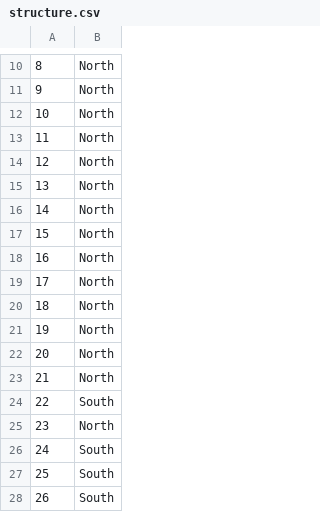
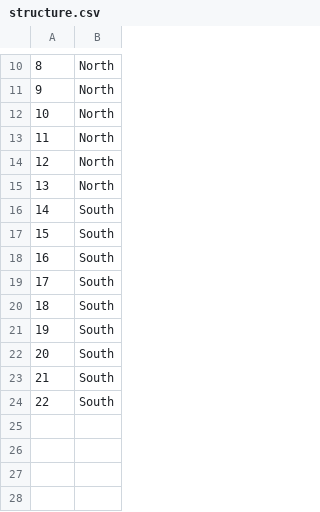
Before and after one commit to theglobaljukebox/Woodetal2021-Analysis, a CSV file: data/structure.csv, drawn as a sheet; only a part is shown, gaps mark what is left out; the shorter side is filled out with more unchanged rows; removed rows and columns are numbered as before the commit, all else as after; the diff names each change by its address in the sheet, - before the commit and + after, or states it on an @@ line.

```diff
--- a/data/structure.csv
+++ b/data/structure.csv
-row 16: 14 | North
-row 17: 15 | North
-row 18: 16 | North
-row 19: 17 | North
-row 20: 18 | North
-row 21: 19 | North
-row 22: 20 | North
-row 23: 21 | North
-row 24: 22 | South
-row 25: 23 | North
@@ column A renumbered from row 16 down @@
```
Also changed, not shown: data/indian_no_singles.csv, data/samples.csv, 3 other files.
